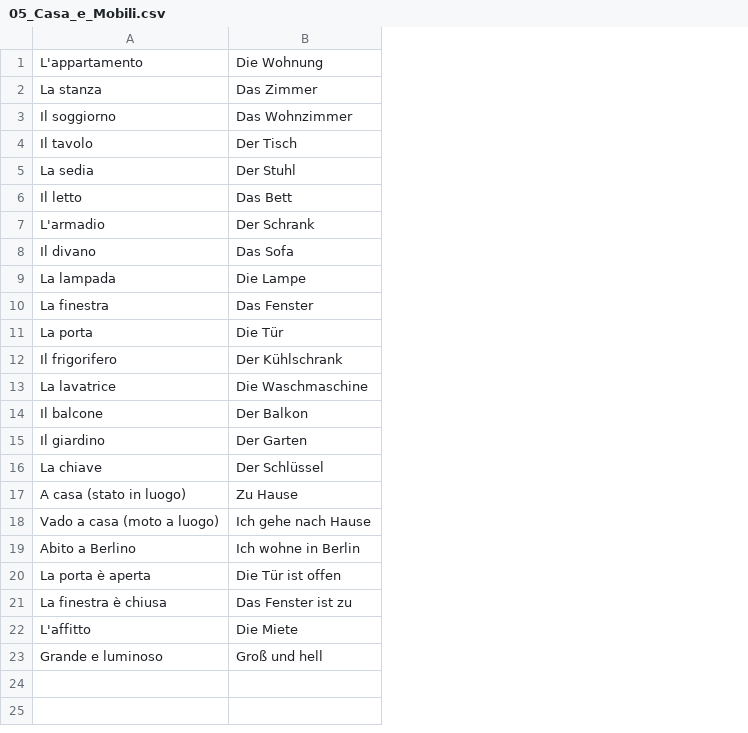
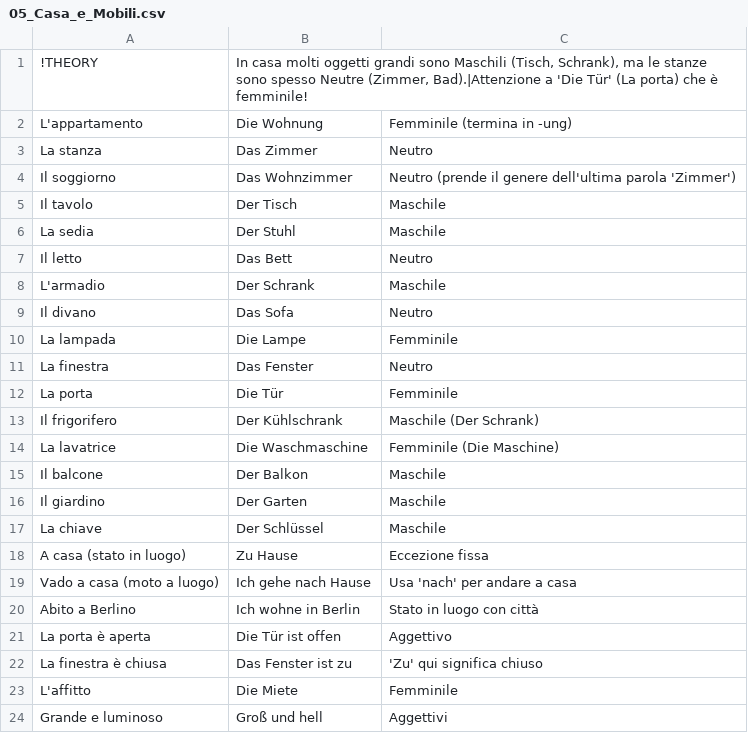
Before and after one commit to jabranali721/En-De, a CSV file: A1 De/05_Casa_e_Mobili.csv, drawn as a sheet; addresses are those after the commit; the diff names each change by its address in the sheet, - before the commit and + after, or states it on an @@ line.

```diff
--- a/A1 De/05_Casa_e_Mobili.csv
+++ b/A1 De/05_Casa_e_Mobili.csv
+column C, rows 2-24: Femminile (termina in -ung) | Neutro | Neutro (prende il genere dell'ultima parola 'Zimmer') | Maschile | Maschile | Neutro | Maschile | Neutro | Femminile | Neutro | Femminile | Maschile (Der Schrank) | Femminile (Die Maschine) | Maschile | Maschile | Maschile | Eccezione fissa | Usa 'nach' per andare a casa | Stato in luogo con città | Aggettivo | 'Zu' qui significa chiuso | Femminile | Aggettivi
+row 1: !THEORY | In casa molti oggetti grandi sono Maschili (Tisch, Schrank), ma le stanze sono spesso Neutre (Zimmer, Bad).|Attenzione a 'Die Tür' (La porta) che è femminile!
```
Also changed, not shown: A1 De/03_Famiglia_e_Relazioni.csv, A1 De/06_Lavoro_e_Professioni.csv, 2 other files.
